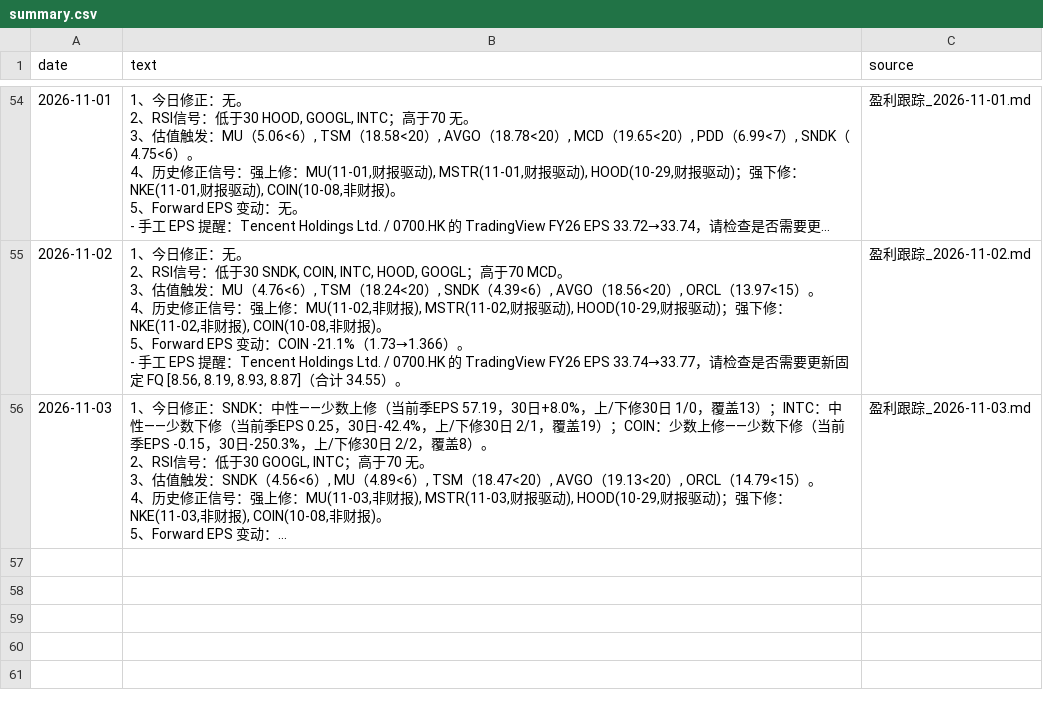
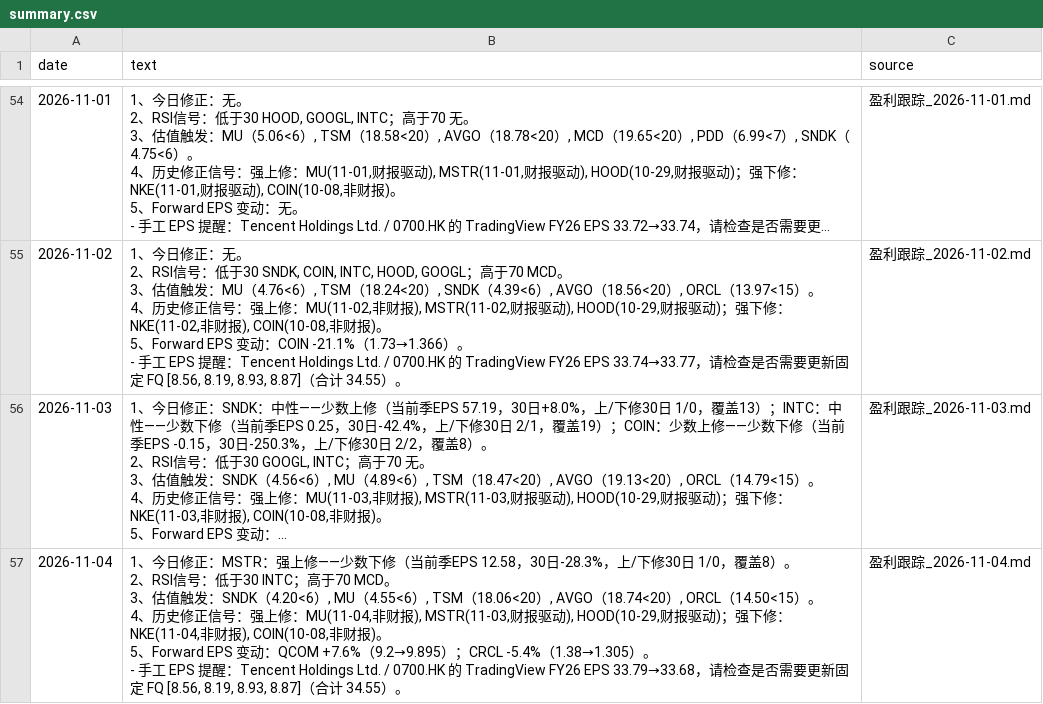
Before and after one commit to cool1990/invest-dashboard_v1, a CSV file: data/earnings/summary.csv, drawn as a sheet; only a part is shown, gaps mark what is left out; long unchanged cells end in …; ↵ is a line break in a cell; the diff names each change by its address in the sheet, - before the commit and + after, or states it on an @@ line.

```diff
--- a/data/earnings/summary.csv
+++ b/data/earnings/summary.csv
+row 57: 2026-11-04 | 1、今日修正：MSTR：强上修——少数下修（当前季EPS 12.58，30日-28.3%，上/下修30日 1/0，覆盖8）。 ↵ 2、RSI信号：低于30 INTC；高于70 MCD。 ↵ 3、估值触发：SNDK（4.20<6）, MU（4.55<6）, TSM（18.06<20）, AVGO（18.74<20）, ORCL（14.50<15）。 ↵ 4、历史修正信号：强上修：MU(11-04,非财报), MSTR(11-03,财报驱动), HOOD(10-29,财报驱动)；强下修：NKE(11-04,非财报), COIN(10-08,非财报)。 ↵ 5、Forward EPS 变动：QCOM +7.6%（9.2→9.895）；CRCL -5.4%（1.38→1.305）。 ↵ - 手工 EPS 提醒：Tencent Holdings Ltd. / 0700.HK 的 TradingView FY26 EPS 33.79→33.68，请检查是否需要更新固定 FQ [8.56, 8.19, 8.93, 8.87]（合计 34.55）。 | 盈利跟踪_2026-11-04.md
```
Also changed, not shown: data/earnings/daily.csv, data/filings/days.csv, 4 other files.
